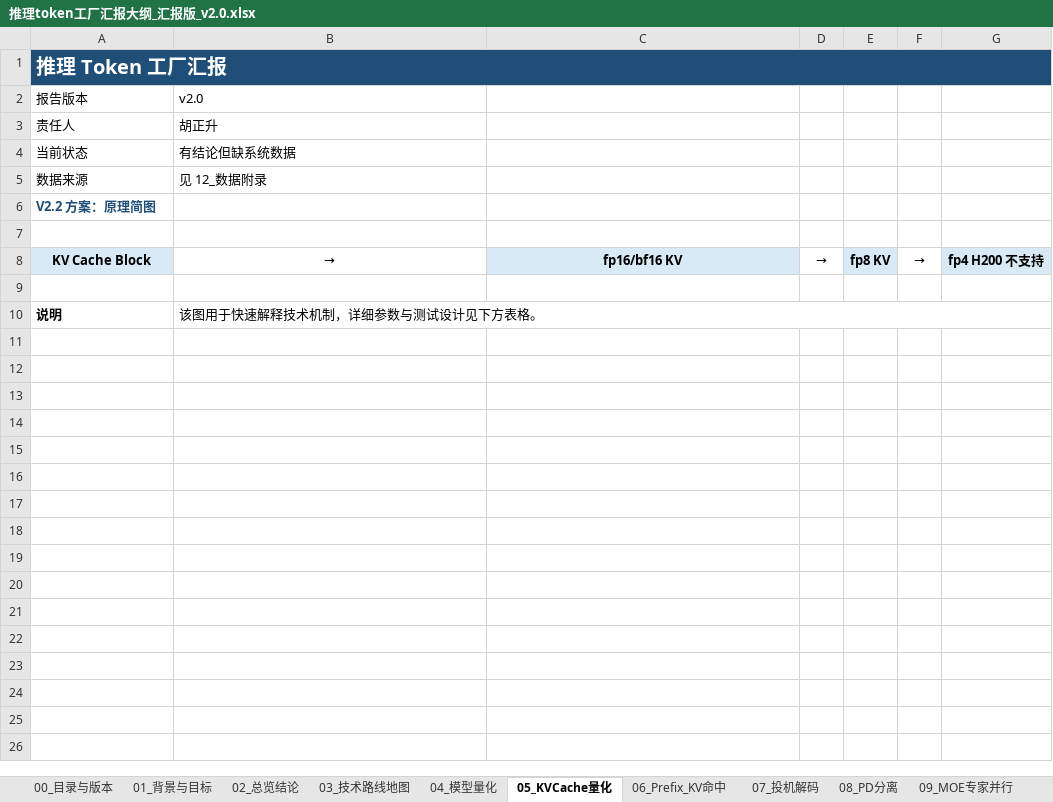
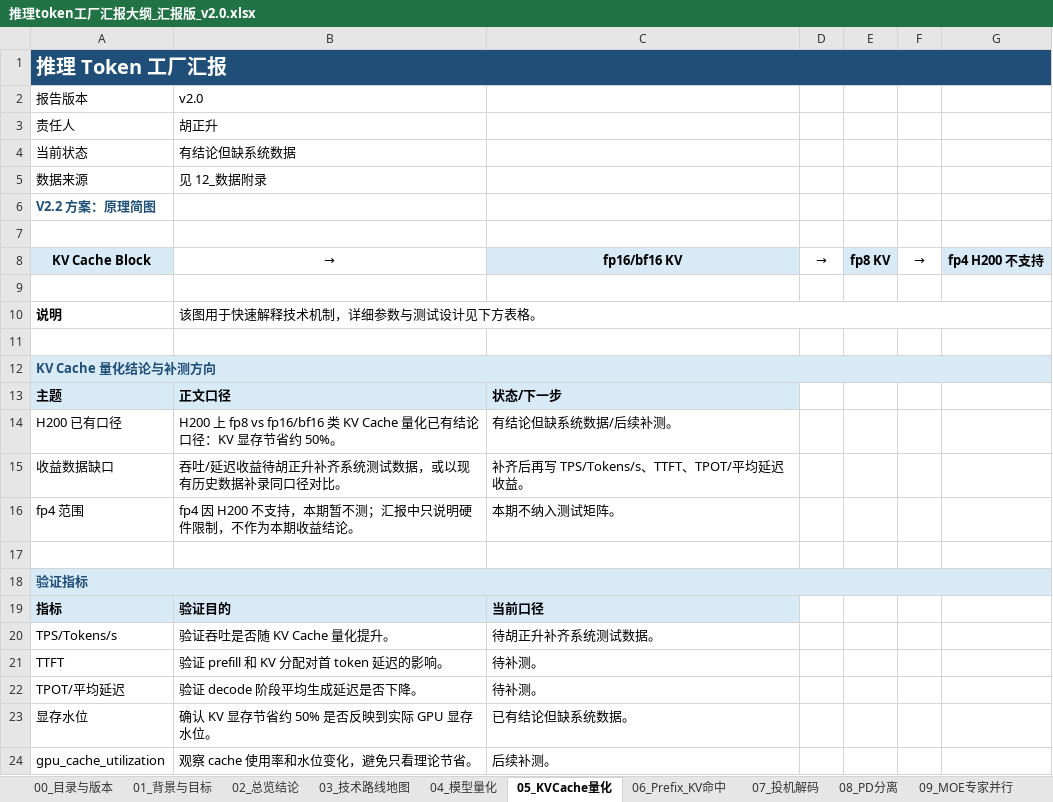
Before and after one commit to guangzai1995/Resource_Planning_Tool, an Excel workbook: inference-report/推理token工厂汇报大纲_汇报版_v2.0.xlsx, sheet 05_KVCache量化, drawn as a sheet; values as stored, in another font and other column widths than the file's, no borders; the diff names each change by its address in the sheet, - before the commit and + after, or states it on an @@ line.

```diff
--- a/inference-report/推理token工厂汇报大纲_汇报版_v2.0.xlsx (sheet 05_KVCache量化)
+++ b/inference-report/推理token工厂汇报大纲_汇报版_v2.0.xlsx (sheet 05_KVCache量化)
+row 11: (empty)
+row 12: KV Cache 量化结论与补测方向
+row 13: 主题 | 正文口径 | 状态/下一步
+row 14: H200 已有口径 | H200 上 fp8 vs fp16/bf16 类 KV Cache 量化已有结论口径：KV 显存节省约 50%。 | 有结论但缺系统数据/后续补测。
+row 15: 收益数据缺口 | 吞吐/延迟收益待胡正升补齐系统测试数据，或以现有历史数据补录同口径对比。 | 补齐后再写 TPS/Tokens/s、TTFT、TPOT/平均延迟收益。
+row 16: fp4 范围 | fp4 因 H200 不支持，本期暂不测；汇报中只说明硬件限制，不作为本期收益结论。 | 本期不纳入测试矩阵。
+row 17: (empty)
+row 18: 验证指标
+row 19: 指标 | 验证目的 | 当前口径
+row 20: TPS/Tokens/s | 验证吞吐是否随 KV Cache 量化提升。 | 待胡正升补齐系统测试数据。
+row 21: TTFT | 验证 prefill 和 KV 分配对首 token 延迟的影响。 | 待补测。
+row 22: TPOT/平均延迟 | 验证 decode 阶段平均生成延迟是否下降。 | 待补测。
+row 23: 显存水位 | 确认 KV 显存节省约 50% 是否反映到实际 GPU 显存水位。 | 已有结论但缺系统数据。
+row 24: gpu_cache_utilization | 观察 cache 使用率和水位变化，避免只看理论节省。 | 后续补测。
```
Also changed, not shown: sheet 11_汇总建议与资源计划, sheet 09_MOE专家并行, sheet 10_连续批处理, sheet 07_投机解码, sheet 06_Prefix_KV命中, 2 other files.
